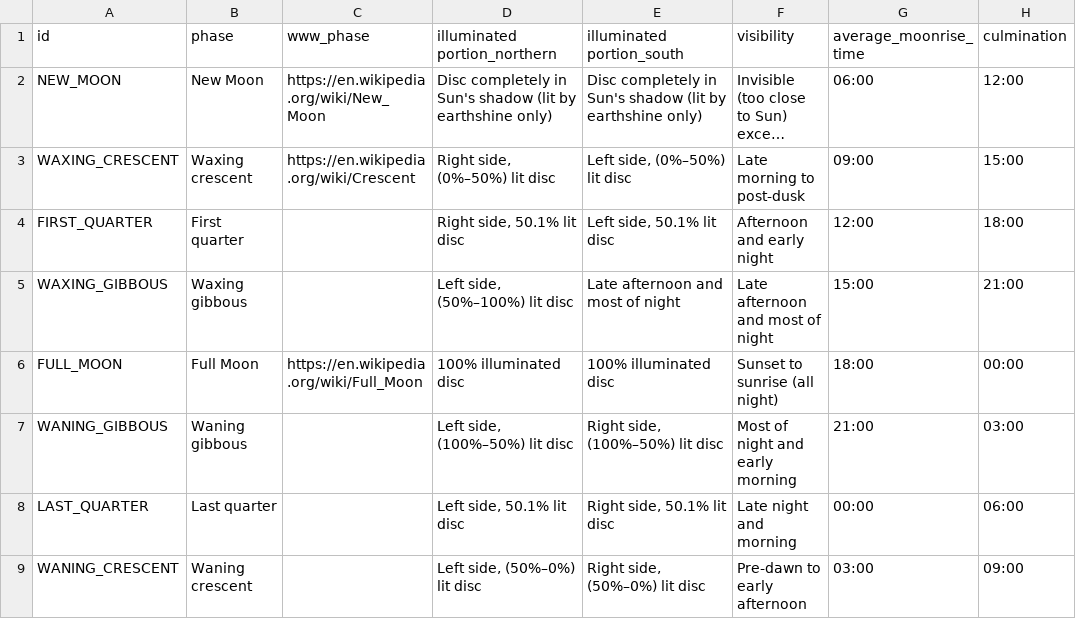
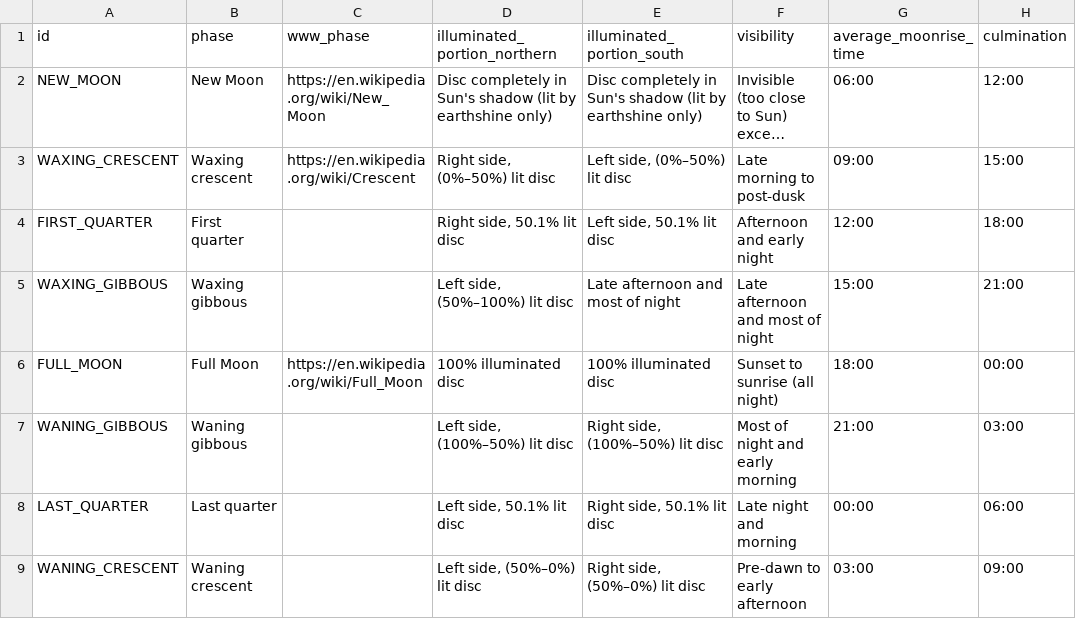
Before and after one commit to adriens/odata-ncl, a CSV file: data/shark-attacks/lunar_phases.csv, drawn as a sheet; only a part is shown; long unchanged cells end in …; the diff names each change by its address in the sheet, - before the commit and + after, or states it on an @@ line.

```diff
--- a/data/shark-attacks/lunar_phases.csv
+++ b/data/shark-attacks/lunar_phases.csv
-D1: illuminated portion_northern
+D1: illuminated_portion_northern
-E1: illuminated portion_south
+E1: illuminated_portion_south
```
Also changed, not shown: data/shark-attacks/shark-attacks-ncl.csv, data/shark-attacks/sharks.csv, 2 other files.
